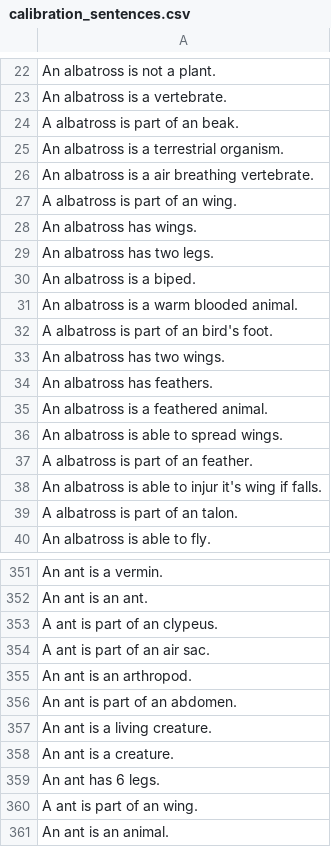
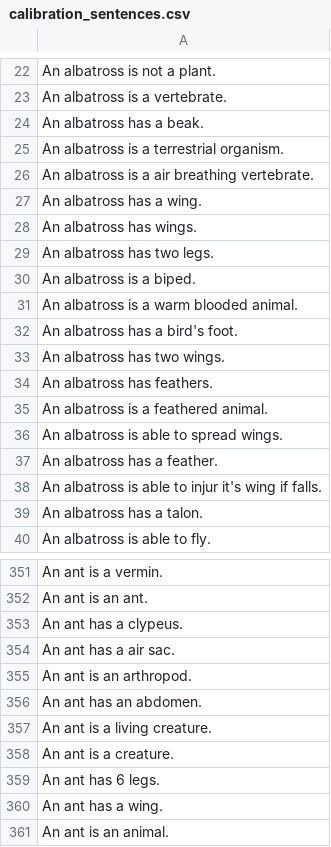
Before and after one commit to patrickliu2011/cs224n-project, a CSV file: beliefbank_data/calibration_sentences.csv, drawn as a sheet; only a part is shown, gaps mark what is left out; the diff covers the shown part only.

```diff
--- a/beliefbank_data/calibration_sentences.csv
+++ b/beliefbank_data/calibration_sentences.csv
@@ -23,6 +23,6 @@ An albatross is not a plant.
 An albatross is a vertebrate.
-A albatross is part of an beak.
+An albatross has a beak.
 An albatross is a terrestrial organism.
 An albatross is a air breathing vertebrate.
-A albatross is part of an wing.
+An albatross has a wing.
 An albatross has wings.
@@ -31,3 +31,3 @@ An albatross is a biped.
 An albatross is a warm blooded animal.
-A albatross is part of an bird's foot.
+An albatross has a bird's foot.
 An albatross has two wings.
@@ -36,5 +36,5 @@ An albatross is a feathered animal.
 An albatross is able to spread wings.
-A albatross is part of an feather.
+An albatross has a feather.
 An albatross is able to injur it's wing if falls.
-A albatross is part of an talon.
+An albatross has a talon.
 An albatross is able to fly.
@@ -352,6 +352,6 @@ An ant is a vermin.
 An ant is an ant.
-A ant is part of an clypeus.
-A ant is part of an air sac.
+An ant has a clypeus.
+An ant has a air sac.
 An ant is an arthropod.
-An ant is part of an abdomen.
+An ant has an abdomen.
 An ant is a living creature.
@@ -359,3 +359,3 @@ An ant is a creature.
 An ant has 6 legs.
-A ant is part of an wing.
+An ant has a wing.
 An ant is an animal.
```
Also changed, not shown: 55 edited cells elsewhere in this file, beliefbank_data/silver_sentences.csv, 8 other files.
